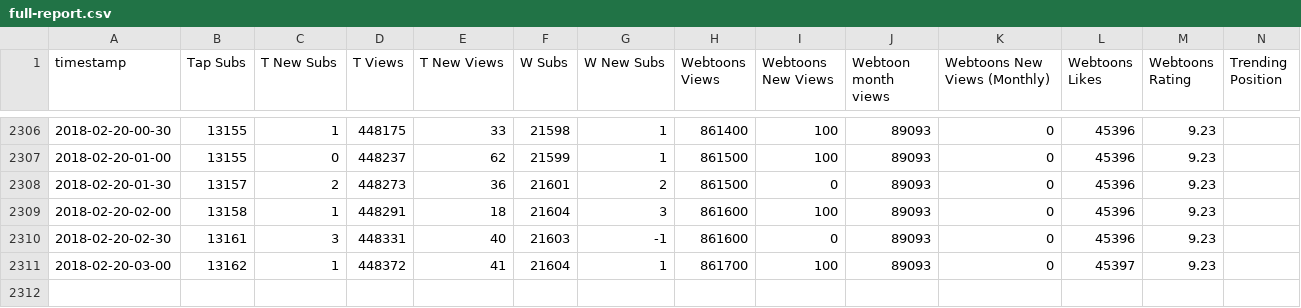
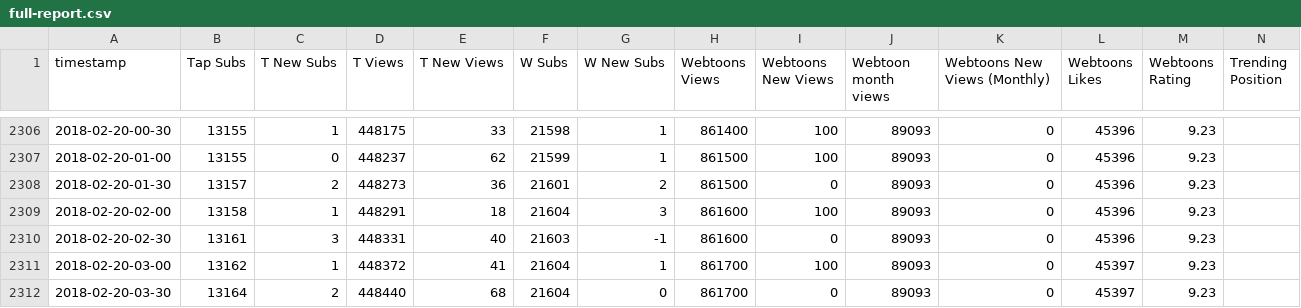
Before and after one commit to kshitijl/camellia-stats, a CSV file: output-artifacts/full-report.csv, drawn as a sheet; only a part is shown, gaps mark what is left out; rows hold the shown columns only; the diff names each change by its address in the sheet, - before the commit and + after, or states it on an @@ line.

```diff
--- a/output-artifacts/full-report.csv
+++ b/output-artifacts/full-report.csv
+row 2312: 2018-02-20-03-30 | 13164 | 2 | 448440 | 68 | 21604 | 0 | 861700 | 0 | 89093 | 0 | 45397 | 9.23
```
Also changed, not shown: output-artifacts/daily-report.csv, output-artifacts/rank-report.csv, 1 other file.
